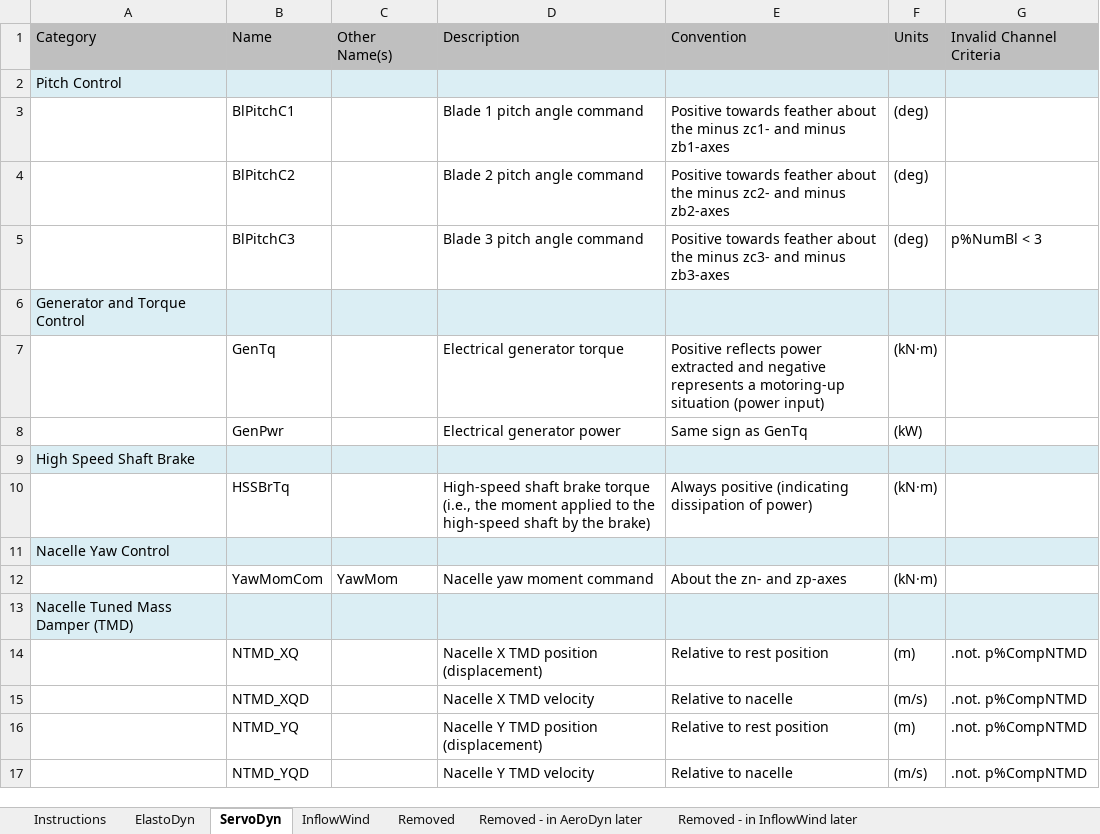
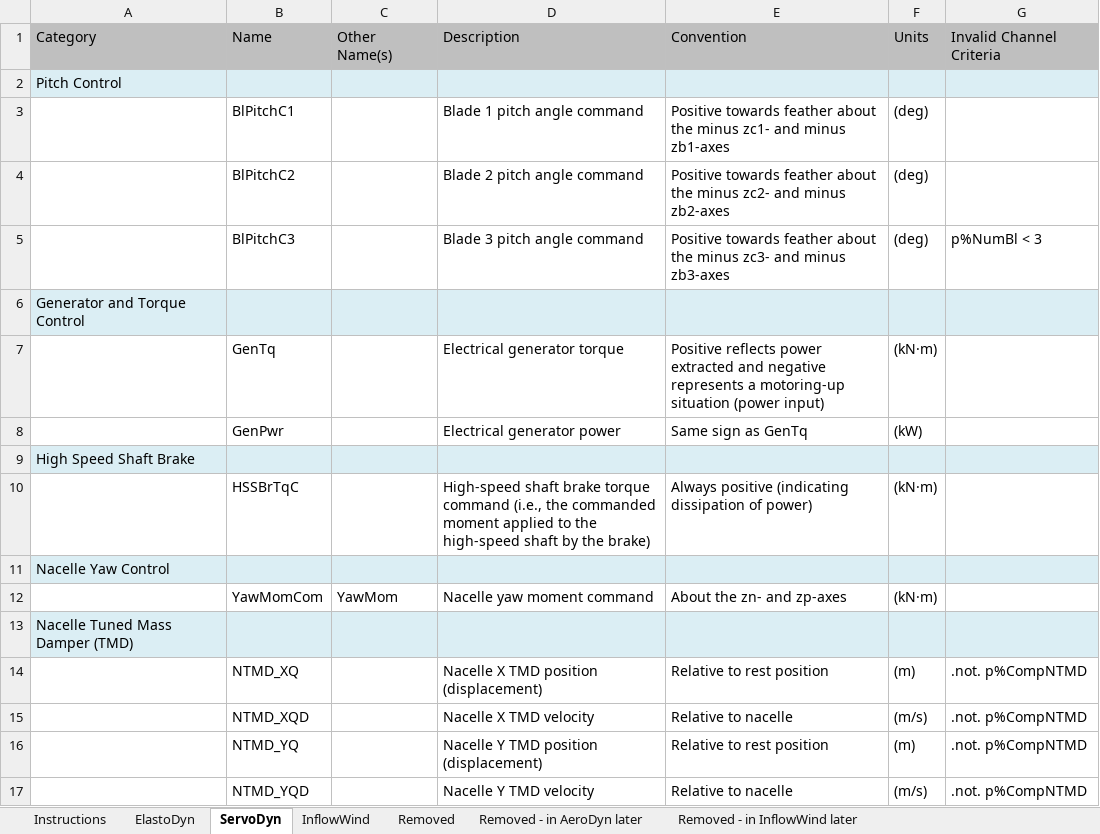
Before and after one commit to OpenFAST/openfast, an Excel workbook: modules-local/fast-library/src/OutListParameters.xlsx, sheet ServoDyn, drawn as a sheet; values as stored, in another font and other column widths than the file's, no borders; the diff names each change by its address in the sheet, - before the commit and + after, or states it on an @@ line.

Commit message:
+ added "none" option for HSSBrMode in SrvD and updated input files + renamed ServoDyn's HSSBrTq output to HSSBrTqC; added HSSBrTq as output from ElastoDyn; + fixed bug in MoorDyn integration (used Module_FEAM instead of Module_MD in one IF statement) + updated executables + added MoorDyn input file + fixed issue in Write_ChckOutLst.m that didn't print the section comments in generated code
git-svn-id: https://windsvn2.nrel.gov/FAST/branches/BJonkman@930 10acb478-4768-415a-8850-bacdb5912d4d

Former-commit-id: b48925e2664aa62f368b036ba07aa6fbd66a5f29

```diff
--- a/modules-local/fast-library/src/OutListParameters.xlsx (sheet ServoDyn)
+++ b/modules-local/fast-library/src/OutListParameters.xlsx (sheet ServoDyn)
-B10: HSSBrTq
+B10: HSSBrTqC
-D10: …brake torque (i.e., the moment applied…
+D10: …brake torque command (i.e., the commanded moment applied…
```
Also changed, not shown: sheet ElastoDyn, sheet Instructions, modules-local/fast-library/src/RegistryEntries.xlsx, 6 other files.
